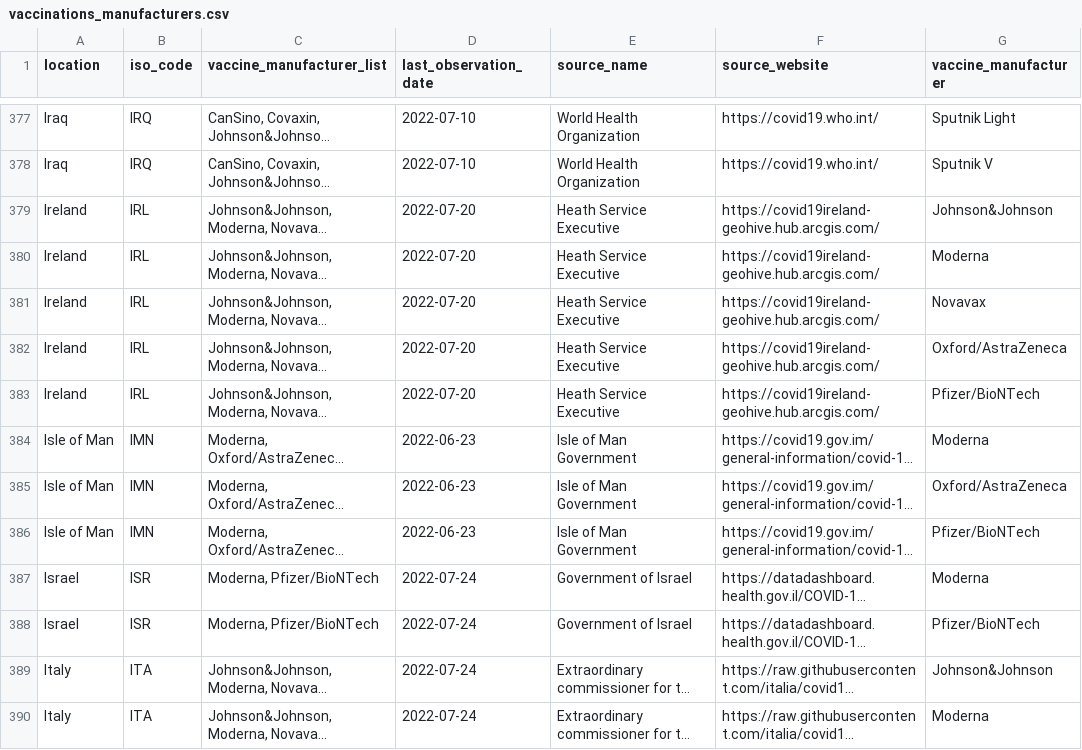
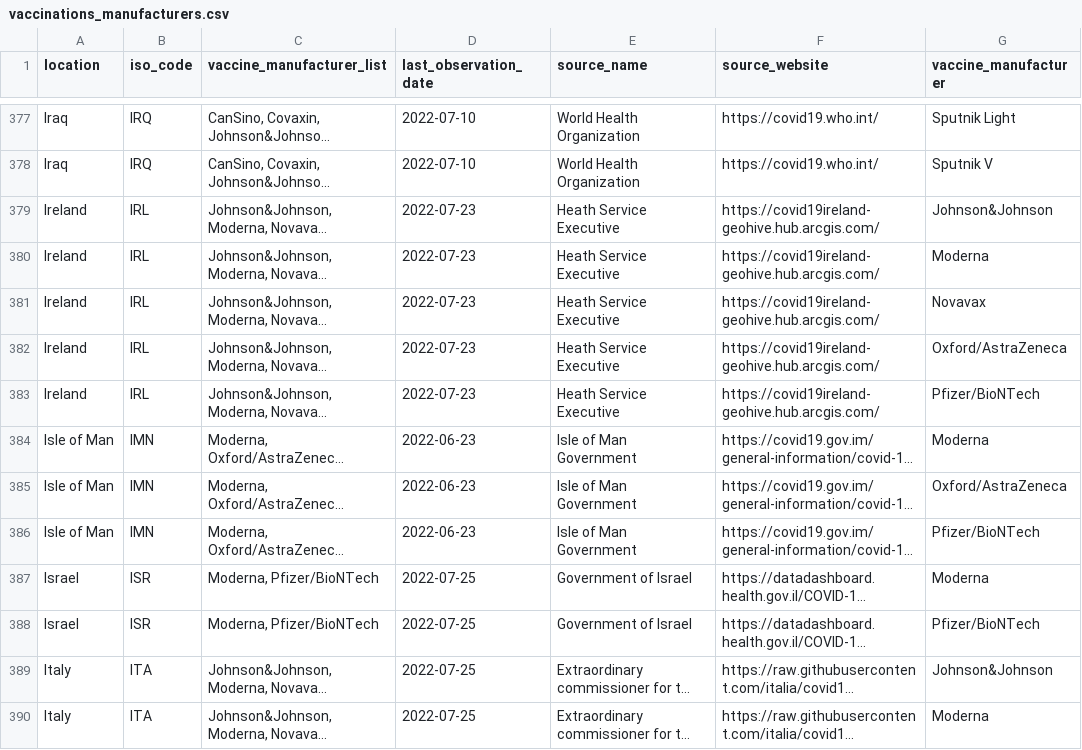
Before and after one commit to kimkimroll/ITF_Power_BI, a CSV file: itf_dashboard/output/vaccinations_manufacturers.csv, drawn as a sheet; only a part is shown, gaps mark what is left out; long unchanged cells end in …; the diff covers the shown part only; the diff names each change by its address in the sheet, - before the commit and + after, or states it on an @@ line.

```diff
--- a/itf_dashboard/output/vaccinations_manufacturers.csv
+++ b/itf_dashboard/output/vaccinations_manufacturers.csv
-D379:D383 (last_observation_date): 2022-07-20
+D379:D383 (last_observation_date): 2022-07-23
-D387:D390 (last_observation_date): 2022-07-24
+D387:D390 (last_observation_date): 2022-07-25
```
Also changed, not shown: 166 edited cells elsewhere in this file, itf_dashboard/output/hosp_data_latest.csv, itf_dashboard/output/preferred_testpos7.csv, 2 other files.
